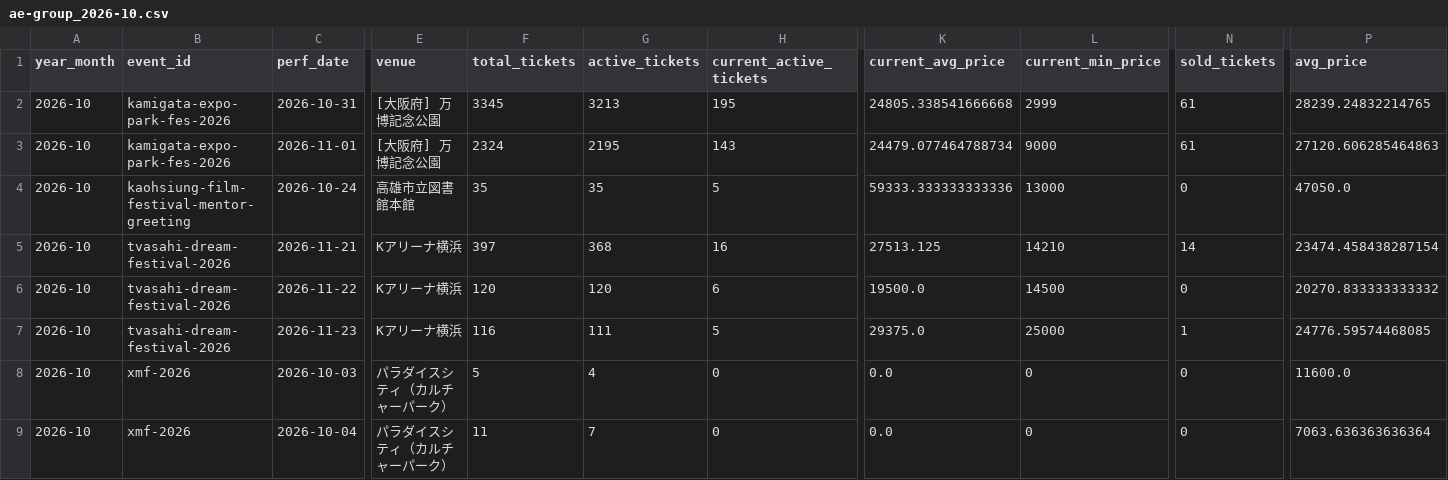
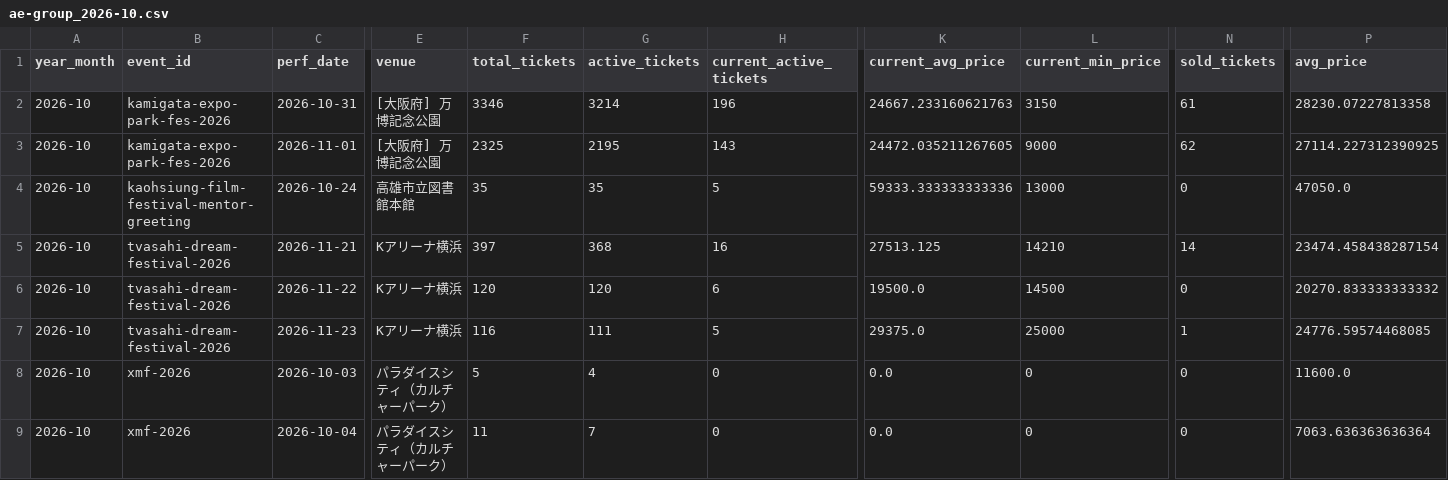
Before and after one commit to hiro8-0215/tiketen_scraper, a CSV file: data/market_snapshot/ae-group_2026-10.csv, drawn as a sheet; only a part is shown, gaps mark what is left out; the diff names each change by its address in the sheet, - before the commit and + after, or states it on an @@ line.

```diff
--- a/data/market_snapshot/ae-group_2026-10.csv
+++ b/data/market_snapshot/ae-group_2026-10.csv
-F2 (total_tickets): 3345
+F2 (total_tickets): 3346
-G2 (active_tickets): 3213
+G2 (active_tickets): 3214
-H2 (current_active_tickets): 195
+H2 (current_active_tickets): 196
-K2 (current_avg_price): 24805.338541666668
+K2 (current_avg_price): 24667.233160621763
-L2 (current_min_price): 2999
+L2 (current_min_price): 3150
-P2 (avg_price): 28239.24832214765
+P2 (avg_price): 28230.07227813358
-F3 (total_tickets): 2324
+F3 (total_tickets): 2325
-K3 (current_avg_price): 24479.077464788734
+K3 (current_avg_price): 24472.035211267605
-N3 (sold_tickets): 61
+N3 (sold_tickets): 62
-P3 (avg_price): 27120.606285464863
+P3 (avg_price): 27114.227312390925
```
Also changed, not shown: data/market_snapshot/naniwa-danshi_2026-10.csv, data/market_snapshot/timelesz_2026-10.csv, 24 other files.
